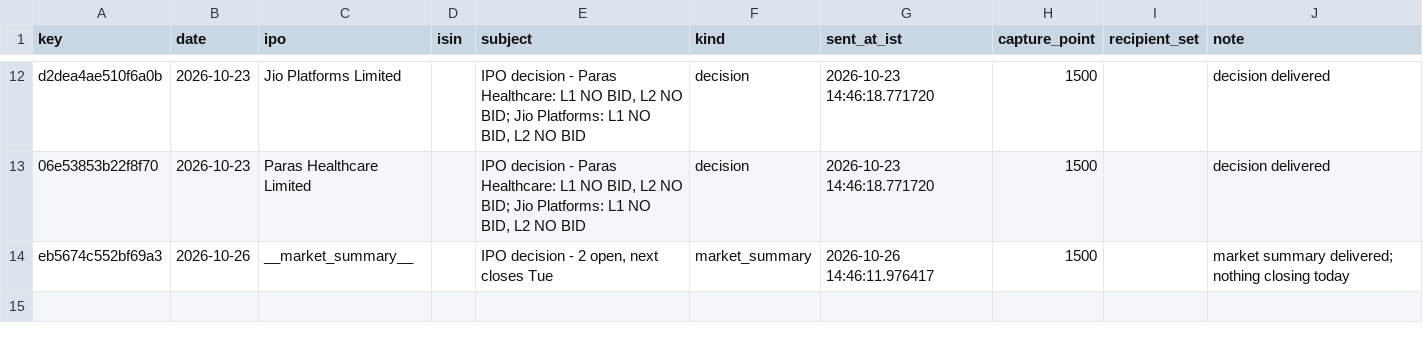
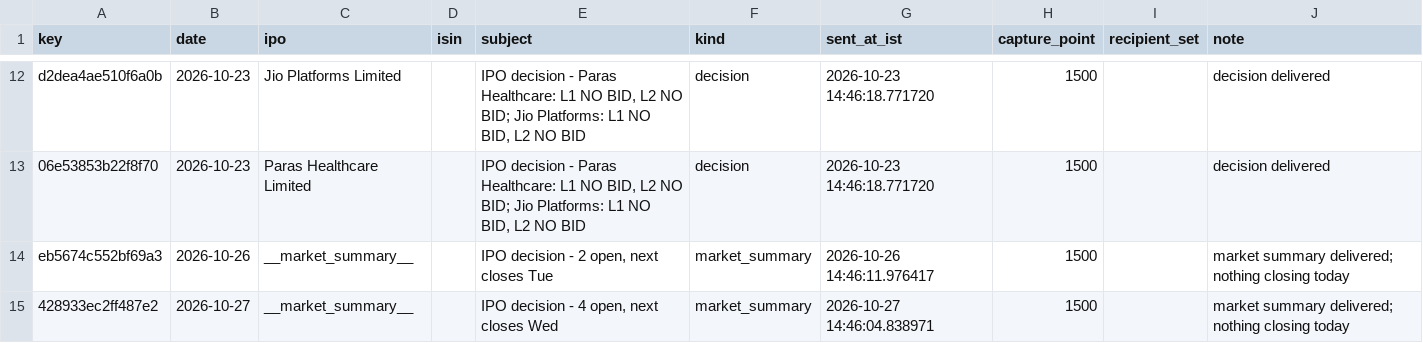
Before and after one commit to AshishKohar1/ipo-agent, a CSV file: data/sent_markers.csv, drawn as a sheet; only a part is shown, gaps mark what is left out; the diff names each change by its address in the sheet, - before the commit and + after, or states it on an @@ line.

```diff
--- a/data/sent_markers.csv
+++ b/data/sent_markers.csv
+row 15: 428933ec2ff487e2 | 2026-10-27 | __market_summary__ |  | IPO decision - 4 open, next closes Wed | market_summary | 2026-10-27 14:46:04.838971 | 1500 |  | market summary delivered; nothing closing today
```
Also changed, not shown: data/live_fetch_log.csv, data/live_run_markers.csv, 2 other files.
